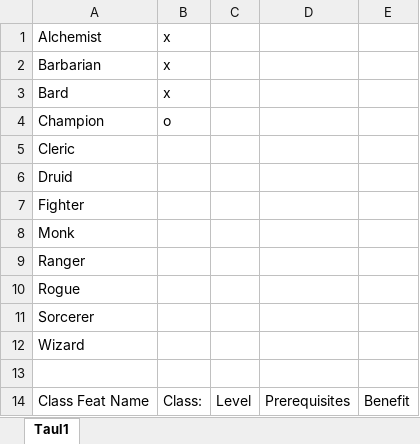
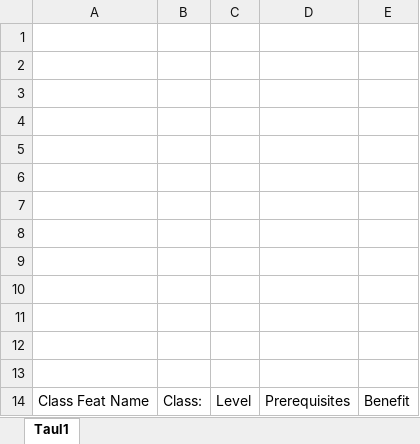
Before and after one commit to Ardenth/Ohjelmointyo_Tietotekniikka, an Excel workbook: tietokanta/feats/feats_class/feats_class.xlsx, sheet Taul1, drawn as a sheet; only a part is shown; values as stored, in another font and other column widths than the file's, no borders; the diff names each change by its address in the sheet, - before the commit and + after, or states it on an @@ line.

```diff
--- a/tietokanta/feats/feats_class/feats_class.xlsx (sheet Taul1)
+++ b/tietokanta/feats/feats_class/feats_class.xlsx (sheet Taul1)
-row 1: Alchemist | x
+row 1: (empty)
-row 2: Barbarian | x
+row 2: (empty)
-row 3: Bard | x
+row 3: (empty)
-row 4: Champion | o
+row 4: (empty)
-A5: Cleric
+A5: (empty)
-A6: Druid
+A6: (empty)
-A7: Fighter
+A7: (empty)
-A8: Monk
+A8: (empty)
-A9: Ranger
+A9: (empty)
-A10: Rogue
+A10: (empty)
-A11: Sorcerer
+A11: (empty)
-A12: Wizard
+A12: (empty)
```
Also changed, not shown: tietokanta/character_creation/ancestry.xlsx, tietokanta/character_creation/backgrounds.xlsx, 5 other files.
